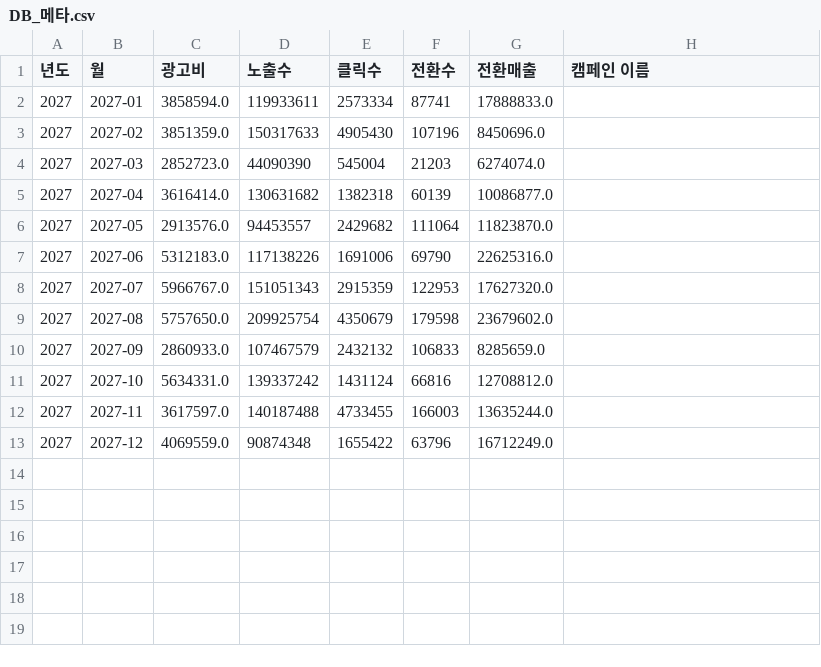
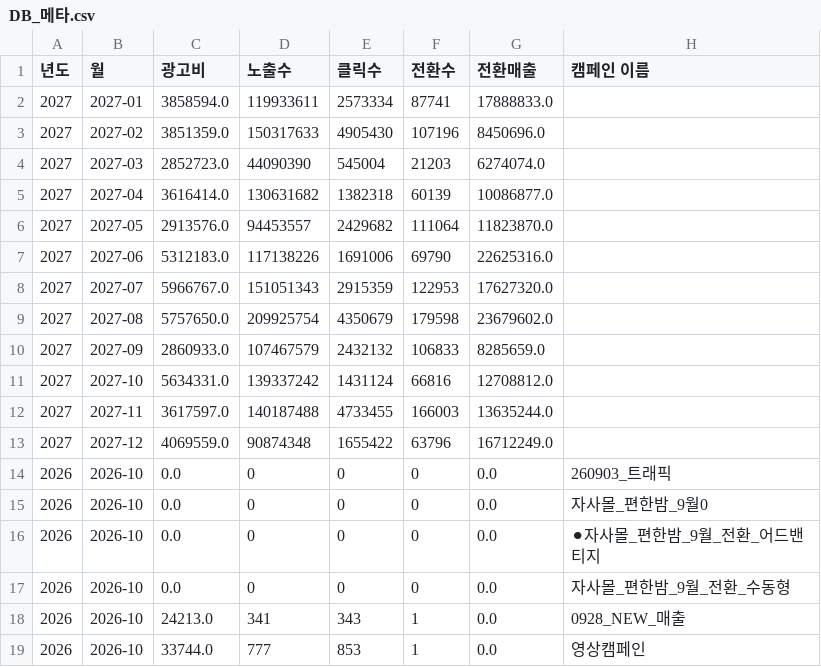
Before and after one commit to tmin2/marketing-dashboard, a CSV file: data/DB_메타.csv, drawn as a sheet.

Commit message:
feat: Persist last selected month per year and fix data deletion filters in management page

```diff
--- a/data/DB_메타.csv
+++ b/data/DB_메타.csv
@@ -13 +13,7 @@
 2027,2027-12,4069559.0,90874348,1655422,63796,16712249.0,
+2026,2026-10,0.0,0,0,0,0.0,260903_트래픽
+2026,2026-10,0.0,0,0,0,0.0,자사몰_편한밤_9월0
+2026,2026-10,0.0,0,0,0,0.0,⚫자사몰_편한밤_9월_전환_어드밴티지
+2026,2026-10,0.0,0,0,0,0.0,자사몰_편한밤_9월_전환_수동형
+2026,2026-10,24213.0,341,343,1,0.0,0928_NEW_매출
+2026,2026-10,33744.0,777,853,1,0.0,영상캠페인
```
Also changed, not shown: 2 other files.
